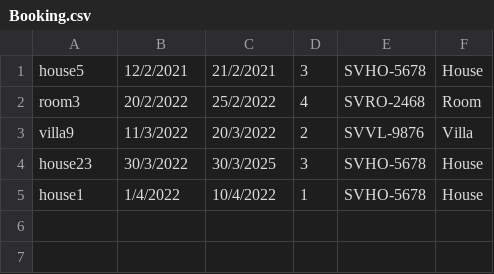
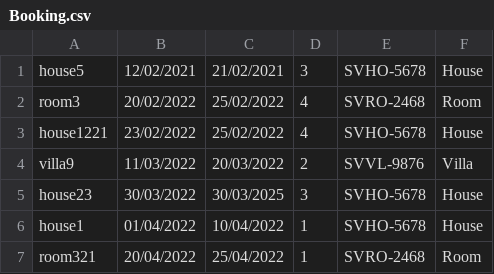
Before and after one commit to TrinhKhaii/C1121G1-TruongTrinhKhai, a CSV file: C1121G1 - TruongTrinhKhai/furama_resort/src/data/Booking.csv, drawn as a sheet.

```diff
--- a/C1121G1 - TruongTrinhKhai/furama_resort/src/data/Booking.csv
+++ b/C1121G1 - TruongTrinhKhai/furama_resort/src/data/Booking.csv
@@ -1,5 +1,7 @@
-house5,12/2/2021,21/2/2021,3,SVHO-5678,House
-room3,20/2/2022,25/2/2022,4,SVRO-2468,Room
-villa9,11/3/2022,20/3/2022,2,SVVL-9876,Villa
-house23,30/3/2022,30/3/2025,3,SVHO-5678,House
-house1,1/4/2022,10/4/2022,1,SVHO-5678,House
+house5,12/02/2021,21/02/2021,3,SVHO-5678,House
+room3,20/02/2022,25/02/2022,4,SVRO-2468,Room
+house1221,23/02/2022,25/02/2022,4,SVHO-5678,House
+villa9,11/03/2022,20/03/2022,2,SVVL-9876,Villa
+house23,30/03/2022,30/03/2025,3,SVHO-5678,House
+house1,01/04/2022,10/04/2022,1,SVHO-5678,House
+room321,20/04/2022,25/04/2022,1,SVRO-2468,Room
```
Also changed, not shown: C1121G1 - TruongTrinhKhai/furama_resort/out/production/furama_resort/data/Booking.csv, 26 other files.
